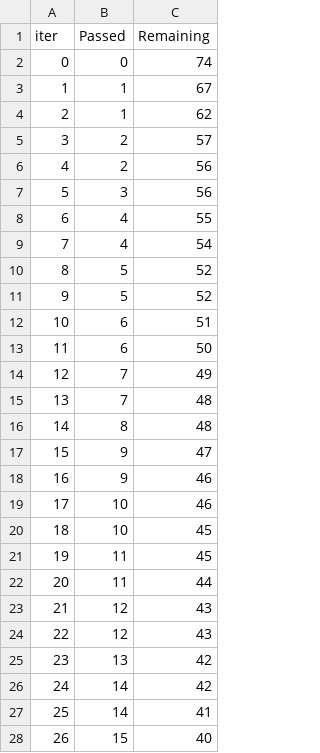
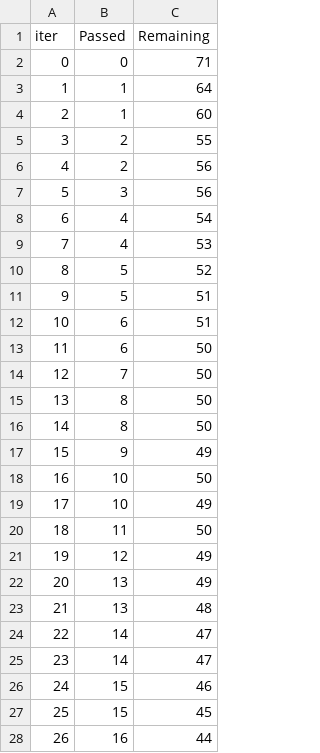
Before and after one commit to ShaniceWilliams/end-to-end-ml, a TSV file: catboost_info/time_left.tsv, drawn as a sheet; only a part is shown; the diff covers the shown part only.

```diff
--- a/catboost_info/time_left.tsv
+++ b/catboost_info/time_left.tsv
@@ -1,28 +1,28 @@
 iter	Passed	Remaining
-0	0	74
-1	1	67
-2	1	62
-3	2	57
+0	0	71
+1	1	64
+2	1	60
+3	2	55
 4	2	56
 5	3	56
-6	4	55
-7	4	54
+6	4	54
+7	4	53
 8	5	52
-9	5	52
+9	5	51
 10	6	51
 11	6	50
-12	7	49
-13	7	48
-14	8	48
-15	9	47
-16	9	46
-17	10	46
-18	10	45
-19	11	45
-20	11	44
-21	12	43
-22	12	43
-23	13	42
-24	14	42
-25	14	41
-26	15	40
+12	7	50
+13	8	50
+14	8	50
+15	9	49
+16	10	50
+17	10	49
+18	11	50
+19	12	49
+20	13	49
+21	13	48
+22	14	47
+23	14	47
+24	15	46
+25	15	45
+26	16	44
```
Also changed, not shown: 135 edited cells elsewhere in this file, 9 other files.
